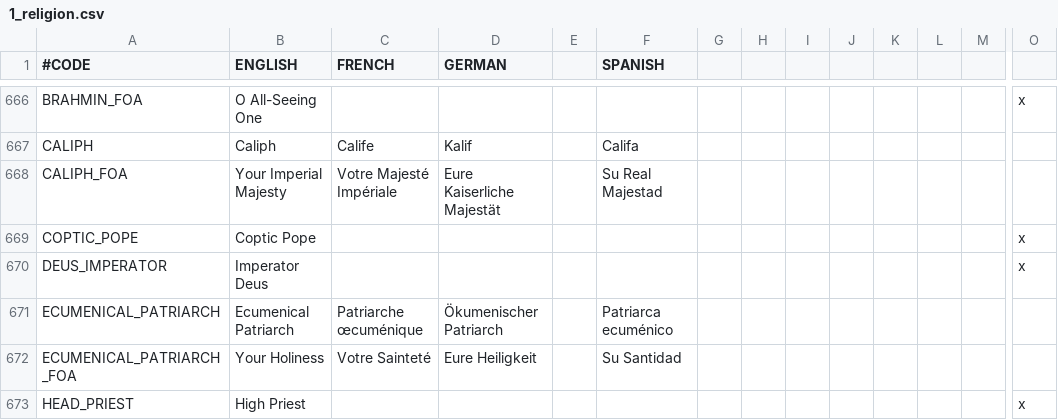
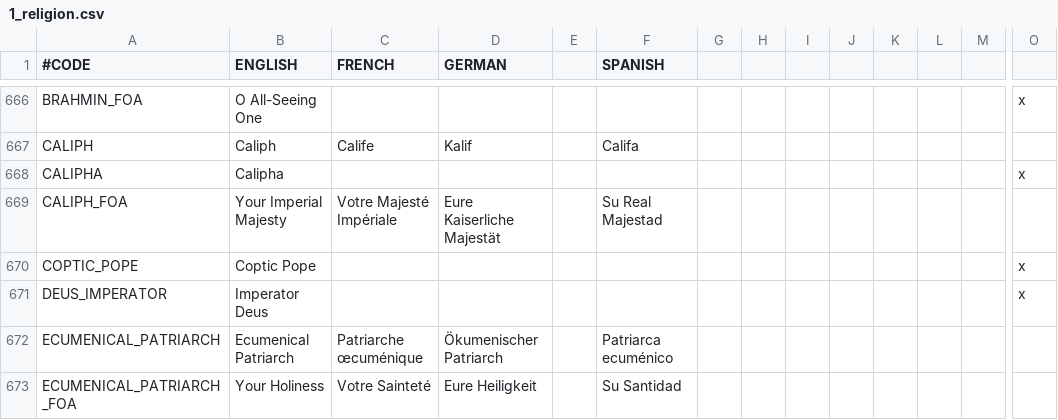
Before and after one commit to preslavb/lux-invicta-repository, a CSV file: localisation/1_religion.csv, drawn as a sheet; only a part is shown, gaps mark what is left out; the shorter side is filled out with more unchanged rows; rows hold the shown columns only; the diff names each change by its address in the sheet, - before the commit and + after, or states it on an @@ line.

```diff
--- a/localisation/1_religion.csv
+++ b/localisation/1_religion.csv
+row 668: CALIPHA | Calipha |  |  |  |  |  |  |  |  |  |  |  | x
```
